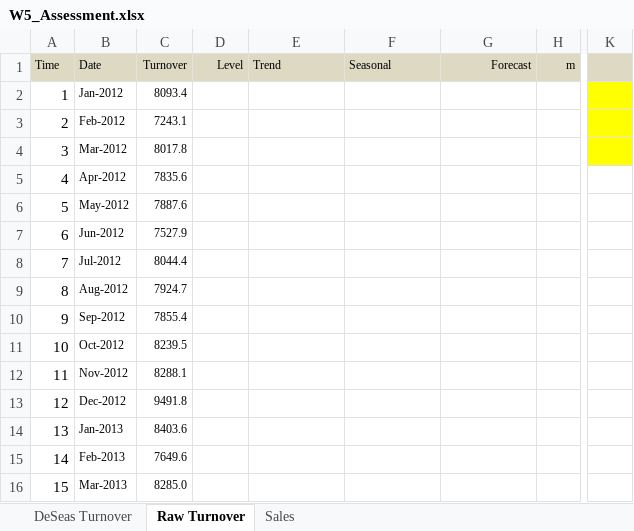
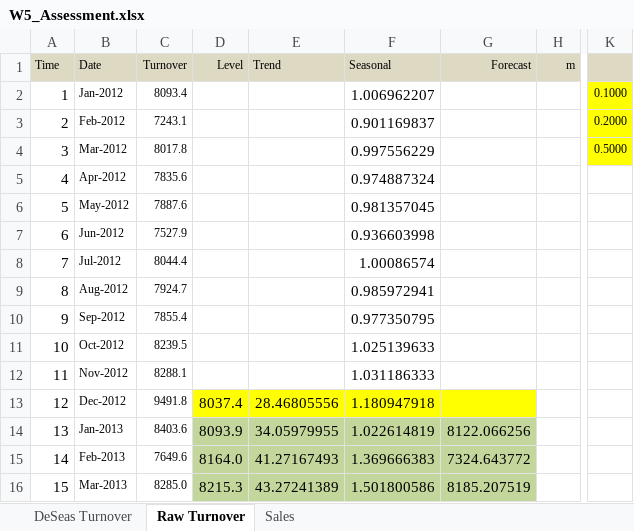
Before and after one commit to ductranhuylund/MacquarieExcelTimeSeriesModelsforBusinessForecasting, an Excel workbook: W5_Assessment.xlsx, sheet Raw Turnover, drawn as a sheet; only a part is shown, gaps mark what is left out; values as stored, in another font and other column widths than the file's, no borders; charts and pictures not drawn; the diff covers the shown part only; the diff names each change by its address in the sheet, - before the commit and + after, or states it on an @@ line.

```diff
--- a/W5_Assessment.xlsx (sheet Raw Turnover)
+++ b/W5_Assessment.xlsx (sheet Raw Turnover)
-F2 (Seasonal): (empty)
+F2 (Seasonal): 1.006962207
-K2: (empty)
+K2: 0.1000
-F3 (Seasonal): (empty)
+F3 (Seasonal): 0.901169837
-K3: (empty)
+K3: 0.2000
-F4 (Seasonal): (empty)
+F4 (Seasonal): 0.997556229
-K4: (empty)
+K4: 0.5000
-F5 (Seasonal): (empty)
+F5 (Seasonal): 0.974887324
-F6 (Seasonal): (empty)
+F6 (Seasonal): 0.981357045
-F7 (Seasonal): (empty)
+F7 (Seasonal): 0.936603998
-F8 (Seasonal): (empty)
+F8 (Seasonal): 1.00086574
-F9 (Seasonal): (empty)
+F9 (Seasonal): 0.985972941
-F10 (Seasonal): (empty)
+F10 (Seasonal): 0.977350795
-F11 (Seasonal): (empty)
+F11 (Seasonal): 1.025139633
-F12 (Seasonal): (empty)
+F12 (Seasonal): 1.031186333
-D13 (Level): (empty)
+D13 (Level): 8037.4
-D13:G13 fill: none
+D13:G13 fill: #FFFF00
-E13 (Trend): (empty)
+E13 (Trend): 28.46805556
-F13 (Seasonal): (empty)
+F13 (Seasonal): 1.180947918
-D14 (Level): (empty)
+D14 (Level): 8093.9
-D14:G16 fill: none
+D14:G16 fill: #C3D69B
-E14 (Trend): (empty)
+E14 (Trend): 34.05979955
-F14 (Seasonal): (empty)
+F14 (Seasonal): 1.022614819
-G14 (Forecast): (empty)
+G14 (Forecast): 8122.066256
-D15 (Level): (empty)
+D15 (Level): 8164.0
-E15 (Trend): (empty)
+E15 (Trend): 41.27167493
-F15 (Seasonal): (empty)
+F15 (Seasonal): 1.369666383
-G15 (Forecast): (empty)
+G15 (Forecast): 7324.643772
-D16 (Level): (empty)
+D16 (Level): 8215.3
-E16 (Trend): (empty)
+E16 (Trend): 43.27241389
-F16 (Seasonal): (empty)
+F16 (Seasonal): 1.501800586
-G16 (Forecast): (empty)
+G16 (Forecast): 8185.207519
```
Also changed, not shown: 421 edited cells and cell formats elsewhere in this sheet, sheet DeSeas Turnover, charts or pictures, 1 other file.
